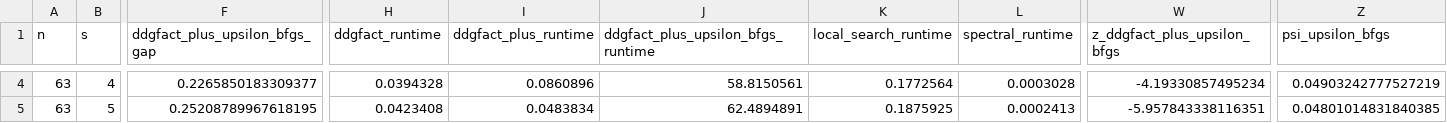
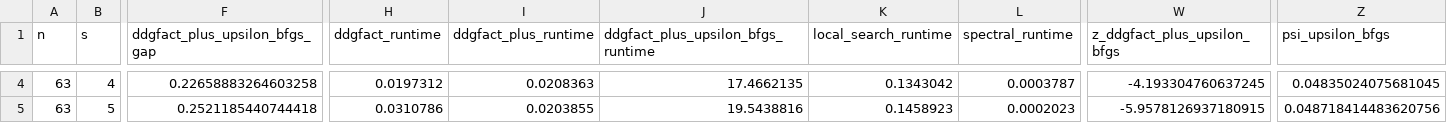
Before and after one commit to AnaniasMachado/GMESP_GAug_Fact_Solvers, a CSV file: results/results_gap_vf_knitro_bfgs_n63_kappa1.csv, drawn as a sheet; only a part is shown, gaps mark what is left out; the diff covers the shown part only; the diff names each change by its address in the sheet, - before the commit and + after, or states it on an @@ line.

```diff
--- a/results/results_gap_vf_knitro_bfgs_n63_kappa1.csv
+++ b/results/results_gap_vf_knitro_bfgs_n63_kappa1.csv
-F4 (ddgfact_plus_upsilon_bfgs_gap): 0.2265850183309377
+F4 (ddgfact_plus_upsilon_bfgs_gap): 0.22658883264603258
-H4 (ddgfact_runtime): 0.0394328
+H4 (ddgfact_runtime): 0.0197312
-I4 (ddgfact_plus_runtime): 0.0860896
+I4 (ddgfact_plus_runtime): 0.0208363
-J4: 58.8150561
+J4: 17.4662135
-K4 (local_search_runtime): 0.1772564
+K4 (local_search_runtime): 0.1343042
-L4 (spectral_runtime): 0.0003028
+L4 (spectral_runtime): 0.0003787
-W4 (z_ddgfact_plus_upsilon_bfgs): -4.19330857495234
+W4 (z_ddgfact_plus_upsilon_bfgs): -4.193304760637245
-Z4 (psi_upsilon_bfgs): 0.04903242777527219
+Z4 (psi_upsilon_bfgs): 0.04835024075681045
-F5 (ddgfact_plus_upsilon_bfgs_gap): 0.25208789967618195
+F5 (ddgfact_plus_upsilon_bfgs_gap): 0.2521185440744418
-H5 (ddgfact_runtime): 0.0423408
+H5 (ddgfact_runtime): 0.0310786
-I5 (ddgfact_plus_runtime): 0.0483834
+I5 (ddgfact_plus_runtime): 0.0203855
-J5: 62.4894891
+J5: 19.5438816
-K5 (local_search_runtime): 0.1875925
+K5 (local_search_runtime): 0.1458923
-L5 (spectral_runtime): 0.0002413
+L5 (spectral_runtime): 0.0002023
-W5 (z_ddgfact_plus_upsilon_bfgs): -5.957843338116351
+W5 (z_ddgfact_plus_upsilon_bfgs): -5.9578126937180915
-Z5 (psi_upsilon_bfgs): 0.04801014831840385
+Z5 (psi_upsilon_bfgs): 0.048718414483620756
```
Also changed, not shown: 107 edited cells elsewhere in this file, 45 other files.
